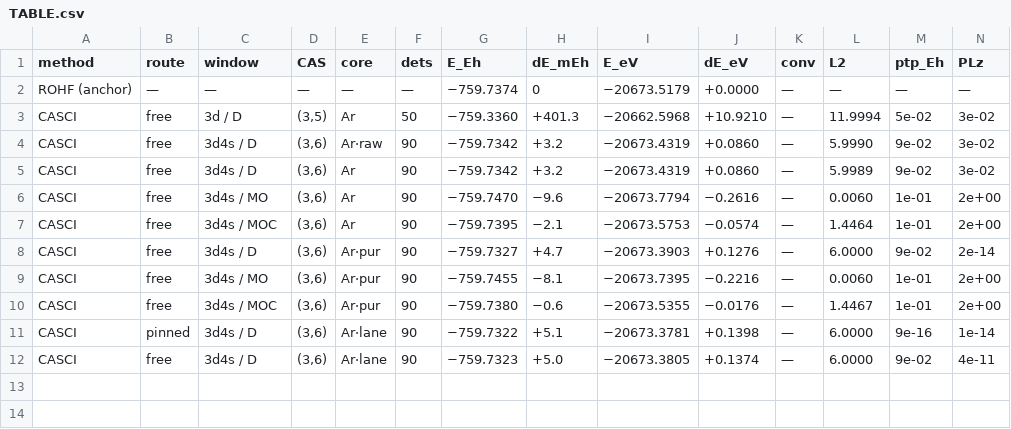
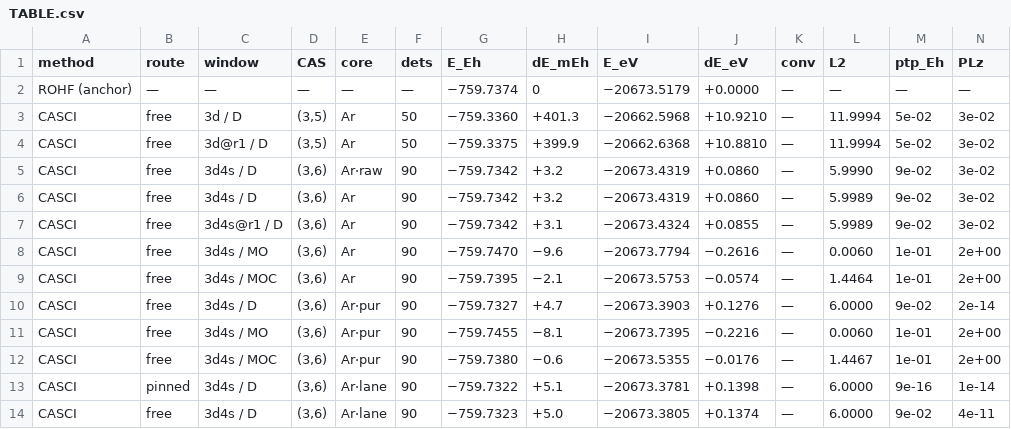
Before and after one commit to KashpurovichYuri/AtomPy, a CSV file: elements/Sc-unc/TABLE.csv, drawn as a sheet; only a part is shown; rows hold the shown columns only; the diff names each change by its address in the sheet, - before the commit and + after, or states it on an @@ line.

Commit message:
the Sc-unc @r1 PORT (the prior axis lands on the uncontracted twin): a head-only series (the head IS the trusted cache -- zero fresh SCFs) + the full-band prior chains (the shell layer's own realization) + the two @r1 windows at the case sector; the @s half is BLOCKED on this basis (the series' non-head configurations need fresh forced-occupation SCFs and the d3 census diverges on every arm, E ~ +1.3e7 Eh -- the twins' fresh-SCF disease, the same class as their blocked UHF anchors; map Issues carries the measured record).  THE DEGENERACY CERTIFICATE: on this atom D and @r1 are the SAME WINDOW (+6.0 mEh both at Ar; +4.7-class at Ar.pur) -- no authors' contraction exists on the primitive split, the incumbent IS the span-Gram distillation of the head, and for the d1 head the span and density signals carry the same radial information (the same-source controlled pair at its degenerate point -- the strongest anchor class per the verification program).  The 3d-span priors are internal-only (the 3d window misses the 4s correlation by ~0.4 Eh, @r1 follows the incumbent to 1.5 mEh).  Table 10 -> 12 rows; the preamble carries the @r1 paragraph + the @s block

```diff
--- a/elements/Sc-unc/TABLE.csv
+++ b/elements/Sc-unc/TABLE.csv
+row 4: CASCI | free | 3d@r1 / D | (3,5) | Ar | 50 | −759.3375 | +399.9 | −20662.6368 | +10.8810 | — | 11.9994 | 5e-02 | 3e-02
+row 7: CASCI | free | 3d4s@r1 / D | (3,6) | Ar | 90 | −759.7342 | +3.1 | −20673.4324 | +0.0855 | — | 5.9989 | 9e-02 | 3e-02
```
Also changed, not shown: 5 other files.
